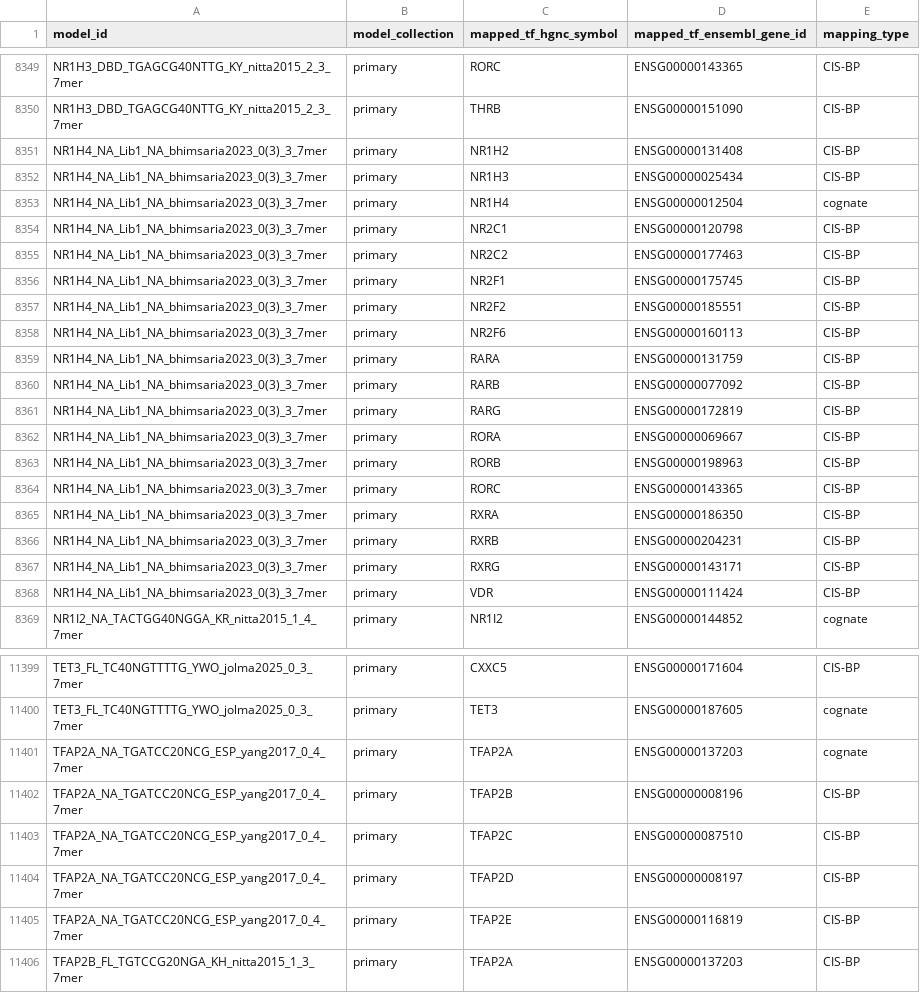
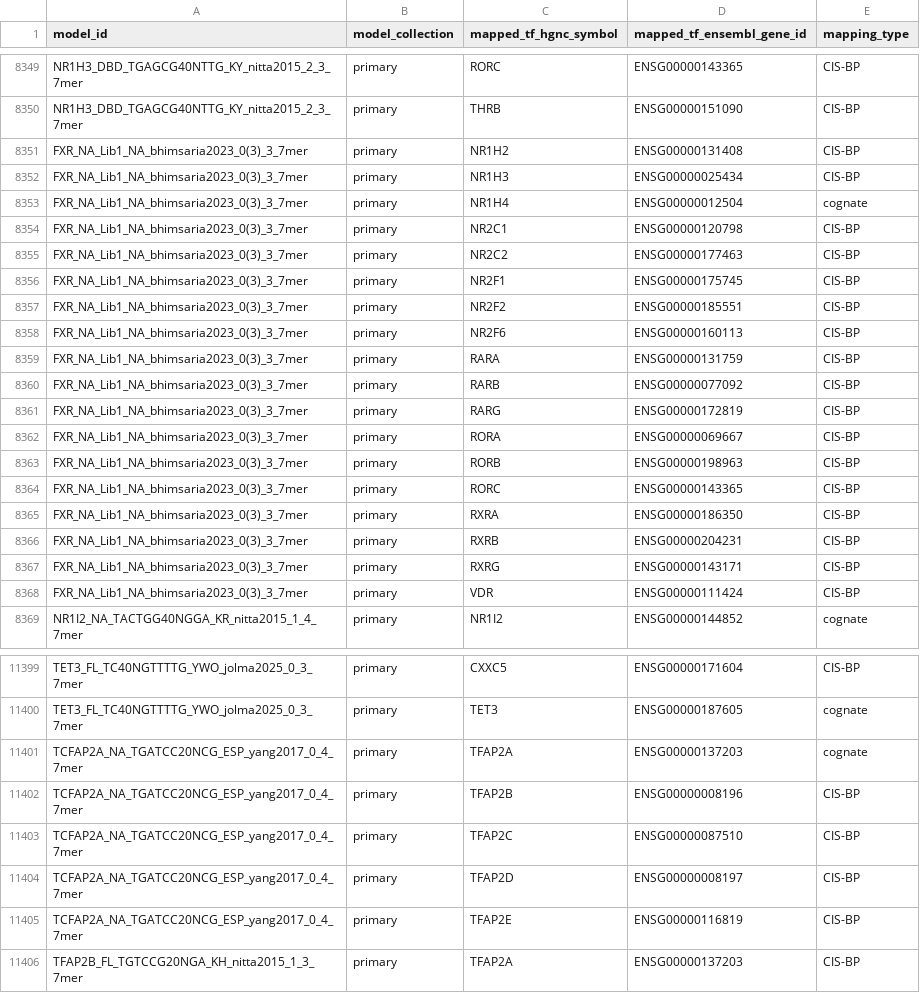
Before and after one commit to sean00002/QBiC-SELEX, a CSV file: mapping_files/TableS5_model_to_tfs_mapping.csv, drawn as a sheet; only a part is shown, gaps mark what is left out; the diff covers the shown part only.

Commit message:
Use original experiment names for 6 primary models in Tables S3, S5, S6
Table S3 had replaced the source TF label in 6 model IDs with the HGNC symbol
(NR1D1, NR1H4, NR3C1, NR5A2, TFAP2A, ZNF740), so they matched no Table S1
experiment and no file in the Zenodo archive. Restore the original names
(Rev-ErbA-Alpha, FXR, GR, LRH1, TCFAP2A, ZFP740 ... ) in model_id and
source_tf_label; HGNC symbols and metrics are unchanged. The primary and
secondary collection lists now resolve completely against the Zenodo models.

```diff
--- a/mapping_files/TableS5_model_to_tfs_mapping.csv
+++ b/mapping_files/TableS5_model_to_tfs_mapping.csv
@@ -8350,20 +8350,20 @@ NR1H3_DBD_TGAGCG40NTTG_KY_nitta2015_2_3_7mer,primary,RORC,ENSG00000143365,CIS-BP
 NR1H3_DBD_TGAGCG40NTTG_KY_nitta2015_2_3_7mer,primary,THRB,ENSG00000151090,CIS-BP
-NR1H4_NA_Lib1_NA_bhimsaria2023_0(3)_3_7mer,primary,NR1H2,ENSG00000131408,CIS-BP
-NR1H4_NA_Lib1_NA_bhimsaria2023_0(3)_3_7mer,primary,NR1H3,ENSG00000025434,CIS-BP
-NR1H4_NA_Lib1_NA_bhimsaria2023_0(3)_3_7mer,primary,NR1H4,ENSG00000012504,cognate
-NR1H4_NA_Lib1_NA_bhimsaria2023_0(3)_3_7mer,primary,NR2C1,ENSG00000120798,CIS-BP
-NR1H4_NA_Lib1_NA_bhimsaria2023_0(3)_3_7mer,primary,NR2C2,ENSG00000177463,CIS-BP
-NR1H4_NA_Lib1_NA_bhimsaria2023_0(3)_3_7mer,primary,NR2F1,ENSG00000175745,CIS-BP
-NR1H4_NA_Lib1_NA_bhimsaria2023_0(3)_3_7mer,primary,NR2F2,ENSG00000185551,CIS-BP
-NR1H4_NA_Lib1_NA_bhimsaria2023_0(3)_3_7mer,primary,NR2F6,ENSG00000160113,CIS-BP
-NR1H4_NA_Lib1_NA_bhimsaria2023_0(3)_3_7mer,primary,RARA,ENSG00000131759,CIS-BP
-NR1H4_NA_Lib1_NA_bhimsaria2023_0(3)_3_7mer,primary,RARB,ENSG00000077092,CIS-BP
-NR1H4_NA_Lib1_NA_bhimsaria2023_0(3)_3_7mer,primary,RARG,ENSG00000172819,CIS-BP
-NR1H4_NA_Lib1_NA_bhimsaria2023_0(3)_3_7mer,primary,RORA,ENSG00000069667,CIS-BP
-NR1H4_NA_Lib1_NA_bhimsaria2023_0(3)_3_7mer,primary,RORB,ENSG00000198963,CIS-BP
-NR1H4_NA_Lib1_NA_bhimsaria2023_0(3)_3_7mer,primary,RORC,ENSG00000143365,CIS-BP
-NR1H4_NA_Lib1_NA_bhimsaria2023_0(3)_3_7mer,primary,RXRA,ENSG00000186350,CIS-BP
-NR1H4_NA_Lib1_NA_bhimsaria2023_0(3)_3_7mer,primary,RXRB,ENSG00000204231,CIS-BP
-NR1H4_NA_Lib1_NA_bhimsaria2023_0(3)_3_7mer,primary,RXRG,ENSG00000143171,CIS-BP
-NR1H4_NA_Lib1_NA_bhimsaria2023_0(3)_3_7mer,primary,VDR,ENSG00000111424,CIS-BP
+FXR_NA_Lib1_NA_bhimsaria2023_0(3)_3_7mer,primary,NR1H2,ENSG00000131408,CIS-BP
+FXR_NA_Lib1_NA_bhimsaria2023_0(3)_3_7mer,primary,NR1H3,ENSG00000025434,CIS-BP
+FXR_NA_Lib1_NA_bhimsaria2023_0(3)_3_7mer,primary,NR1H4,ENSG00000012504,cognate
+FXR_NA_Lib1_NA_bhimsaria2023_0(3)_3_7mer,primary,NR2C1,ENSG00000120798,CIS-BP
+FXR_NA_Lib1_NA_bhimsaria2023_0(3)_3_7mer,primary,NR2C2,ENSG00000177463,CIS-BP
+FXR_NA_Lib1_NA_bhimsaria2023_0(3)_3_7mer,primary,NR2F1,ENSG00000175745,CIS-BP
+FXR_NA_Lib1_NA_bhimsaria2023_0(3)_3_7mer,primary,NR2F2,ENSG00000185551,CIS-BP
+FXR_NA_Lib1_NA_bhimsaria2023_0(3)_3_7mer,primary,NR2F6,ENSG00000160113,CIS-BP
+FXR_NA_Lib1_NA_bhimsaria2023_0(3)_3_7mer,primary,RARA,ENSG00000131759,CIS-BP
+FXR_NA_Lib1_NA_bhimsaria2023_0(3)_3_7mer,primary,RARB,ENSG00000077092,CIS-BP
+FXR_NA_Lib1_NA_bhimsaria2023_0(3)_3_7mer,primary,RARG,ENSG00000172819,CIS-BP
+FXR_NA_Lib1_NA_bhimsaria2023_0(3)_3_7mer,primary,RORA,ENSG00000069667,CIS-BP
+FXR_NA_Lib1_NA_bhimsaria2023_0(3)_3_7mer,primary,RORB,ENSG00000198963,CIS-BP
+FXR_NA_Lib1_NA_bhimsaria2023_0(3)_3_7mer,primary,RORC,ENSG00000143365,CIS-BP
+FXR_NA_Lib1_NA_bhimsaria2023_0(3)_3_7mer,primary,RXRA,ENSG00000186350,CIS-BP
+FXR_NA_Lib1_NA_bhimsaria2023_0(3)_3_7mer,primary,RXRB,ENSG00000204231,CIS-BP
+FXR_NA_Lib1_NA_bhimsaria2023_0(3)_3_7mer,primary,RXRG,ENSG00000143171,CIS-BP
+FXR_NA_Lib1_NA_bhimsaria2023_0(3)_3_7mer,primary,VDR,ENSG00000111424,CIS-BP
 NR1I2_NA_TACTGG40NGGA_KR_nitta2015_1_4_7mer,primary,NR1I2,ENSG00000144852,cognate
@@ -11400,7 +11400,7 @@ TET3_FL_TC40NGTTTTG_YWO_jolma2025_0_3_7mer,primary,CXXC5,ENSG00000171604,CIS-BP
 TET3_FL_TC40NGTTTTG_YWO_jolma2025_0_3_7mer,primary,TET3,ENSG00000187605,cognate
-TFAP2A_NA_TGATCC20NCG_ESP_yang2017_0_4_7mer,primary,TFAP2A,ENSG00000137203,cognate
-TFAP2A_NA_TGATCC20NCG_ESP_yang2017_0_4_7mer,primary,TFAP2B,ENSG00000008196,CIS-BP
-TFAP2A_NA_TGATCC20NCG_ESP_yang2017_0_4_7mer,primary,TFAP2C,ENSG00000087510,CIS-BP
-TFAP2A_NA_TGATCC20NCG_ESP_yang2017_0_4_7mer,primary,TFAP2D,ENSG00000008197,CIS-BP
-TFAP2A_NA_TGATCC20NCG_ESP_yang2017_0_4_7mer,primary,TFAP2E,ENSG00000116819,CIS-BP
+TCFAP2A_NA_TGATCC20NCG_ESP_yang2017_0_4_7mer,primary,TFAP2A,ENSG00000137203,cognate
+TCFAP2A_NA_TGATCC20NCG_ESP_yang2017_0_4_7mer,primary,TFAP2B,ENSG00000008196,CIS-BP
+TCFAP2A_NA_TGATCC20NCG_ESP_yang2017_0_4_7mer,primary,TFAP2C,ENSG00000087510,CIS-BP
+TCFAP2A_NA_TGATCC20NCG_ESP_yang2017_0_4_7mer,primary,TFAP2D,ENSG00000008197,CIS-BP
+TCFAP2A_NA_TGATCC20NCG_ESP_yang2017_0_4_7mer,primary,TFAP2E,ENSG00000116819,CIS-BP
 TFAP2B_FL_TGTCCG20NGA_KH_nitta2015_1_3_7mer,primary,TFAP2A,ENSG00000137203,CIS-BP
```
Also changed, not shown: 35 edited cells elsewhere in this file, mapping_files/TableS3_primary_model_collection_cross_experiment_validation_top1.csv, 2 other files.
